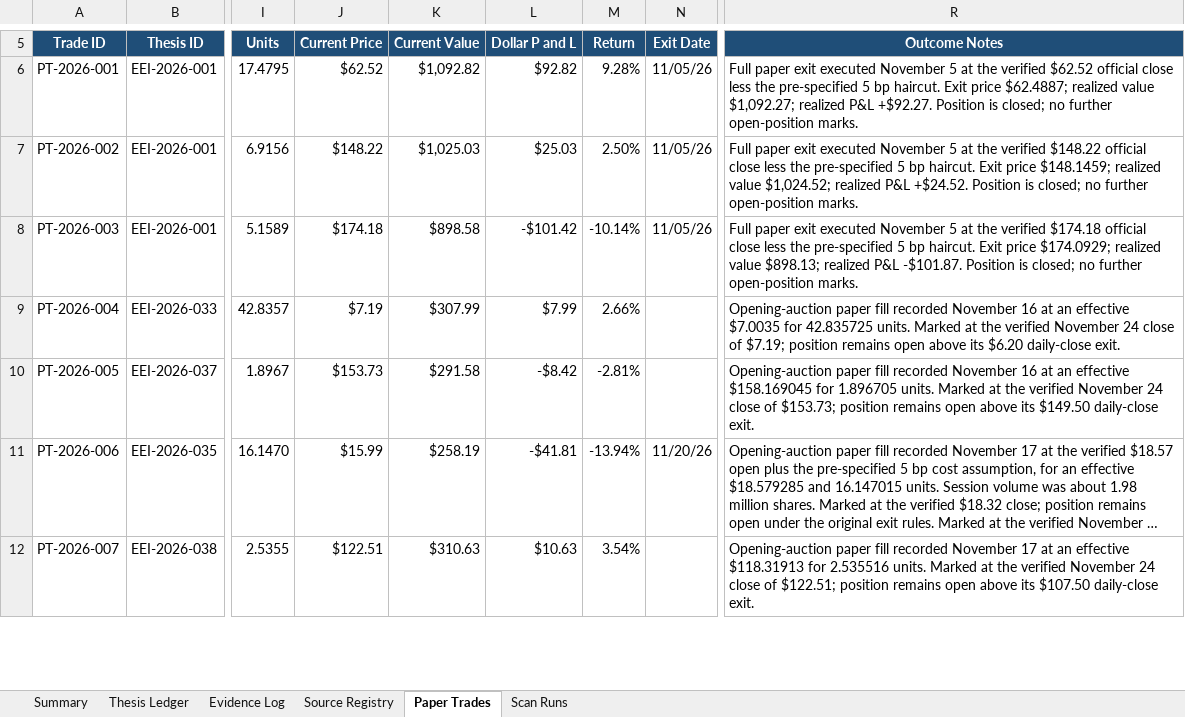
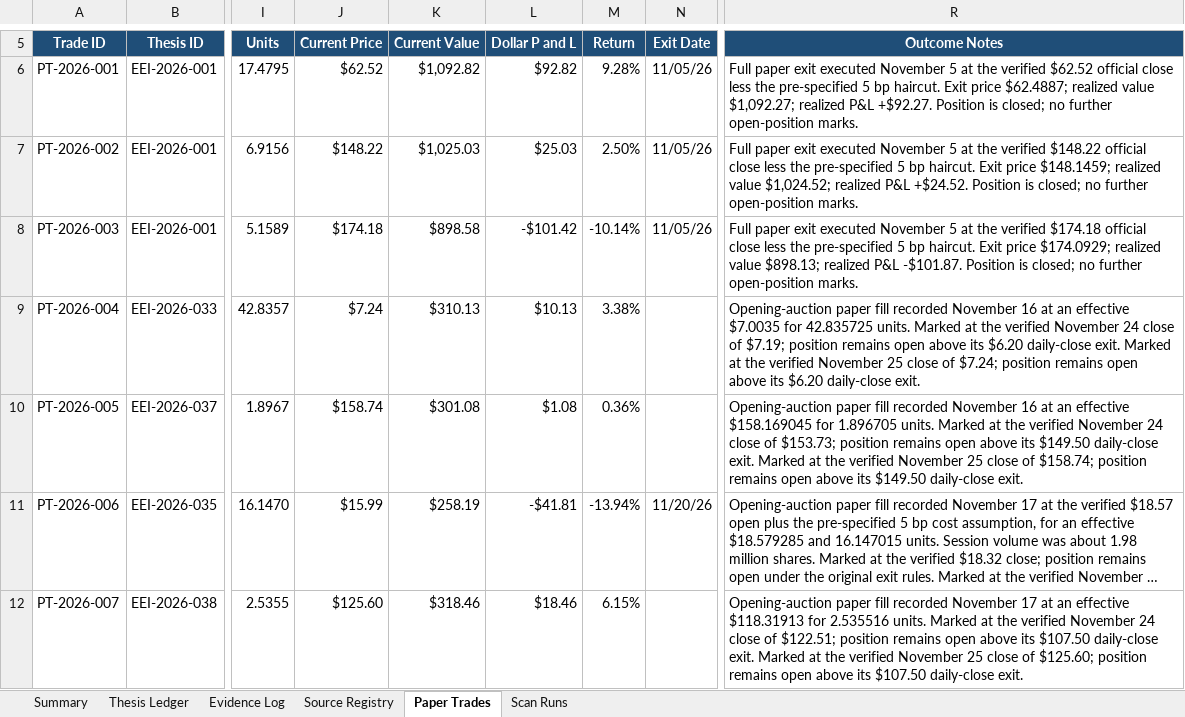
Before and after one commit to john-cosentino/easy-e-invest-dashboard, an Excel workbook: Easy-E-Invest-Thesis-Ledger.xlsx, sheet Paper Trades, drawn as a sheet; only a part is shown, gaps mark what is left out; long unchanged cells end in …; values as stored, in another font and other column widths than the file's, no borders; table styles not drawn; the diff covers the shown part only; the diff names each change by its address in the sheet, - before the commit and + after, or states it on an @@ line.

```diff
--- a/Easy-E-Invest-Thesis-Ledger.xlsx (sheet Paper Trades)
+++ b/Easy-E-Invest-Thesis-Ledger.xlsx (sheet Paper Trades)
-J9 (Current Price): $7.19
+J9 (Current Price): $7.24
-K9 (Current Value): $307.99
+K9 (Current Value): $310.13
-L9 (Dollar P and L): $7.99
+L9 (Dollar P and L): $10.13
-M9 (Return): 2.66%
+M9 (Return): 3.38%
-R9 (Outcome Notes): …daily-close exit.
+R9 (Outcome Notes): …daily-close exit. Marked at the verified November 25 close of $7.24; position remains open above its $6.20 daily-close exit.
-J10 (Current Price): $153.73
+J10 (Current Price): $158.74
-K10 (Current Value): $291.58
+K10 (Current Value): $301.08
-L10 (Dollar P and L): -$8.42
+L10 (Dollar P and L): $1.08
-M10 (Return): -2.81%
+M10 (Return): 0.36%
-R10 (Outcome Notes): …daily-close exit.
+R10 (Outcome Notes): …daily-close exit. Marked at the verified November 25 close of $158.74; position remains open above its $149.50 daily-close exit.
-J12 (Current Price): $122.51
+J12 (Current Price): $125.60
-K12 (Current Value): $310.63
+K12 (Current Value): $318.46
-L12 (Dollar P and L): $10.63
+L12 (Dollar P and L): $18.46
-M12 (Return): 3.54%
+M12 (Return): 6.15%
-R12 (Outcome Notes): …daily-close exit.
+R12 (Outcome Notes): …daily-close exit. Marked at the verified November 25 close of $125.60; position remains open above its $107.50 daily-close exit.
```
Also changed, not shown: 2 added rows and 5 edited cells elsewhere in this sheet, sheet Evidence Log, sheet Thesis Ledger, sheet Scan Runs, 1 other file.
